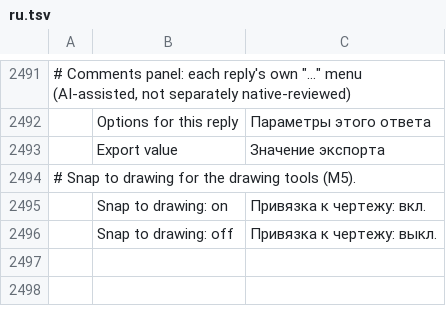
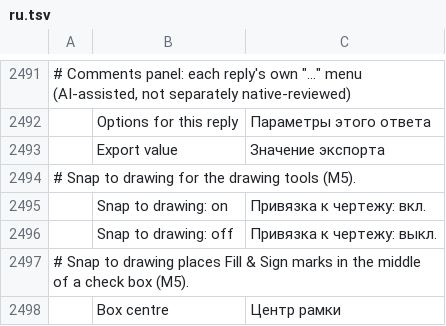
Before and after one commit to ohagmann/pdfcraft, a TSV file: crates/ui-egui/src/i18n/ru.tsv, drawn as a sheet; only a part is shown, gaps mark what is left out; the diff names each change by its address in the sheet, - before the commit and + after, or states it on an @@ line.

```diff
--- a/crates/ui-egui/src/i18n/ru.tsv
+++ b/crates/ui-egui/src/i18n/ru.tsv
+row 2497: # Snap to drawing places Fill & Sign marks in the middle of a check box (M5).
+row 2498:  | Box centre | Центр рамки
```
Also changed, not shown: crates/ui-egui/src/i18n/ar.tsv, crates/ui-egui/src/i18n/bg.tsv, 33 other files.
